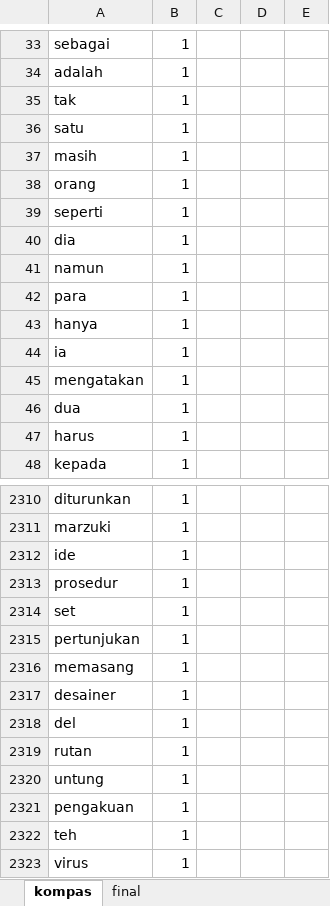
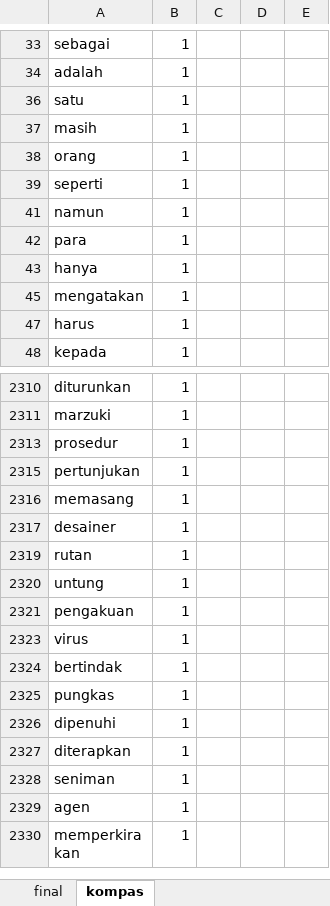
Before and after one commit to azophy/frasa-sandi, an Excel workbook: wordlist/kompas.xlsx, sheet kompas, drawn as a sheet; only a part is shown, gaps mark what is left out; the shorter side is filled out with more unchanged rows; values as stored, in another font and other column widths than the file's, no borders; charts and pictures not drawn; the diff covers the shown part only; the diff names each change by its address in the sheet, - before the commit and + after, or states it on an @@ line.

```diff
--- a/wordlist/kompas.xlsx (sheet kompas)
+++ b/wordlist/kompas.xlsx (sheet kompas)
@@ sheet tab order changed: final | kompas @@
-row 35: tak | 1
-row 40: dia | 1
-row 44: ia | 1
-row 46: dua | 1
-row 2312: ide | 1
-row 2314: set | 1
-row 2318: del | 1
-row 2322: teh | 1
```
Also changed, not shown: 584 removed rows and merged cells elsewhere in this sheet, sheet final, formulas that keep their value, hidden cells, 1 other file.
